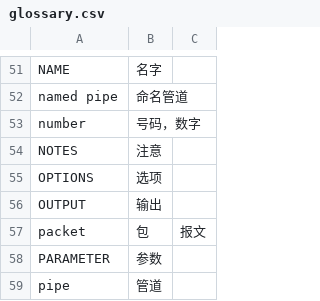
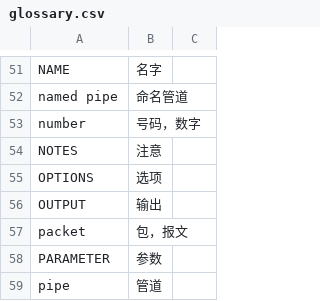
Before and after one commit to manpages-zh/manpages_zh, a CSV file: wiki/glossary.csv, drawn as a sheet; only a part is shown, gaps mark what is left out.

Commit message:
Update glossary.csv

```diff
--- a/wiki/glossary.csv
+++ b/wiki/glossary.csv
@@ -56,3 +56,3 @@ OPTIONS        , 选项
 OUTPUT	       , 输出  	
-packet         , 包,报文
+packet         , 包，报文
 PARAMETER      , 参数
```
